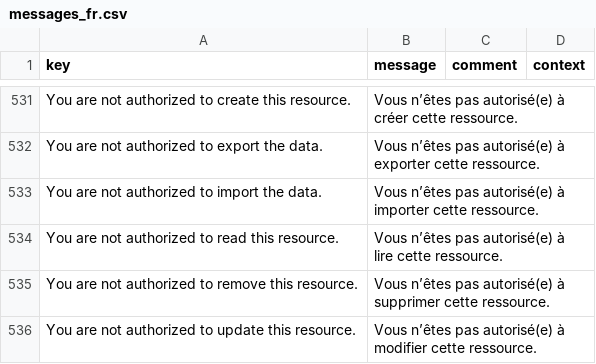
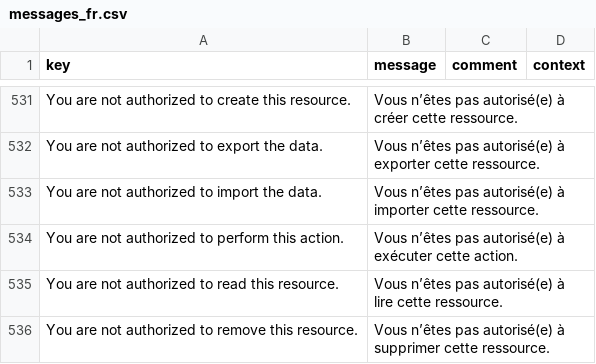
Before and after one commit to axelor/axelor-open-platform, a CSV file: axelor-core/src/main/resources/i18n/messages_fr.csv, drawn as a sheet; only a part is shown, gaps mark what is left out; the shorter side is filled out with more unchanged rows; the diff names each change by its address in the sheet, - before the commit and + after, or states it on an @@ line.

```diff
--- a/axelor-core/src/main/resources/i18n/messages_fr.csv
+++ b/axelor-core/src/main/resources/i18n/messages_fr.csv
+row 534: You are not authorized to perform this action. | Vous n’êtes pas autorisé(e) à exécuter cette action.
```
Also changed, not shown: axelor-core/src/main/resources/i18n/messages.csv, axelor-core/src/main/resources/i18n/messages_en.csv, 4 other files.
